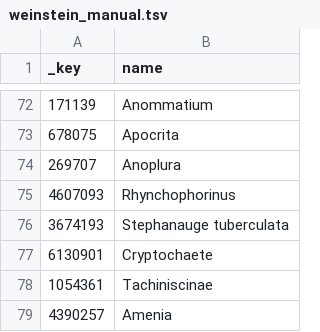
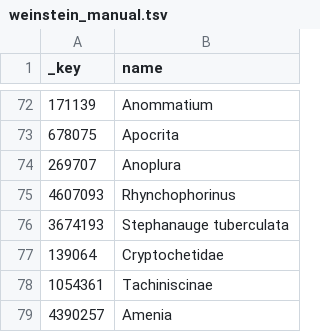
Before and after one commit to majuss/globi-parasites, a TSV file: weinstein/weinstein_manual.tsv, drawn as a sheet; only a part is shown, gaps mark what is left out; removed rows and columns are numbered as before the commit, all else as after; the diff names each change by its address in the sheet, - before the commit and + after, or states it on an @@ line.

```diff
--- a/weinstein/weinstein_manual.tsv
+++ b/weinstein/weinstein_manual.tsv
-row 77: 6130901 | Cryptochaete
+row 77: 139064 | Cryptochetidae
```
Also changed, not shown: 14 other files.
